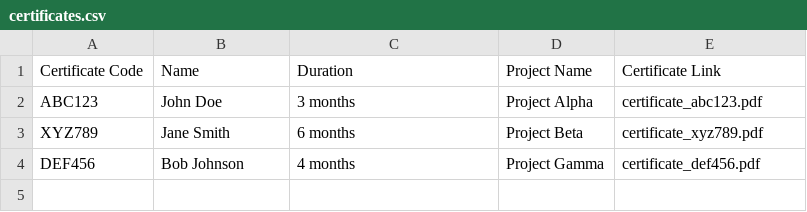
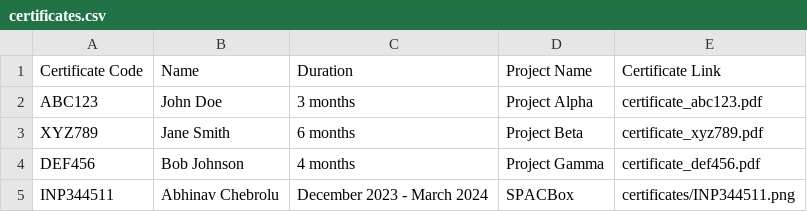
Before and after one commit to AbhinavChebrolu/verify-gonav-certificates, a CSV file: certificates.csv, drawn as a sheet; the diff names each change by its address in the sheet, - before the commit and + after, or states it on an @@ line.

Commit message:
Update certificates.csv

```diff
--- a/certificates.csv
+++ b/certificates.csv
+row 5: INP344511 | Abhinav Chebrolu | December 2023 - March 2024 | SPACBox | certificates/INP344511.png
```
